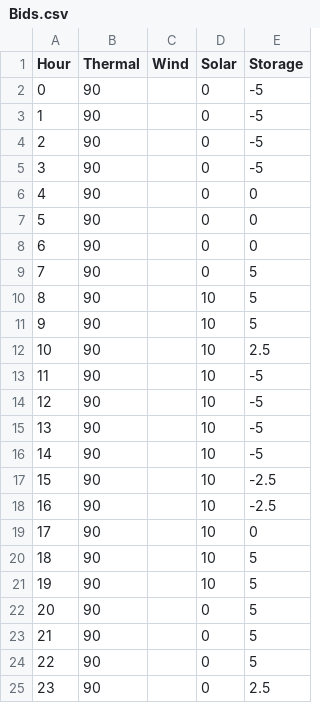
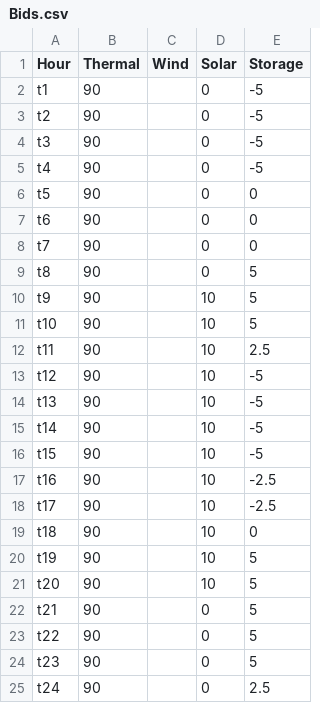
Before and after one commit to ColinvanWijk/EMGa, a CSV file: Bids.csv, drawn as a sheet.

```diff
--- a/Bids.csv
+++ b/Bids.csv
@@ -1,25 +1,25 @@
 Hour,Thermal,Wind,Solar,Storage
-0,90,,0,-5
-1,90,,0,-5
-2,90,,0,-5
-3,90,,0,-5
-4,90,,0,0
-5,90,,0,0
-6,90,,0,0
-7,90,,0,5
-8,90,,10,5
-9,90,,10,5
-10,90,,10,2.5
-11,90,,10,-5
-12,90,,10,-5
-13,90,,10,-5
-14,90,,10,-5
-15,90,,10,-2.5
-16,90,,10,-2.5
-17,90,,10,0
-18,90,,10,5
-19,90,,10,5
-20,90,,0,5
-21,90,,0,5
-22,90,,0,5
-23,90,,0,2.5
+t1,90,,0,-5
+t2,90,,0,-5
+t3,90,,0,-5
+t4,90,,0,-5
+t5,90,,0,0
+t6,90,,0,0
+t7,90,,0,0
+t8,90,,0,5
+t9,90,,10,5
+t10,90,,10,5
+t11,90,,10,2.5
+t12,90,,10,-5
+t13,90,,10,-5
+t14,90,,10,-5
+t15,90,,10,-5
+t16,90,,10,-2.5
+t17,90,,10,-2.5
+t18,90,,10,0
+t19,90,,10,5
+t20,90,,10,5
+t21,90,,0,5
+t22,90,,0,5
+t23,90,,0,5
+t24,90,,0,2.5
```
Also changed, not shown: 4 other files.
